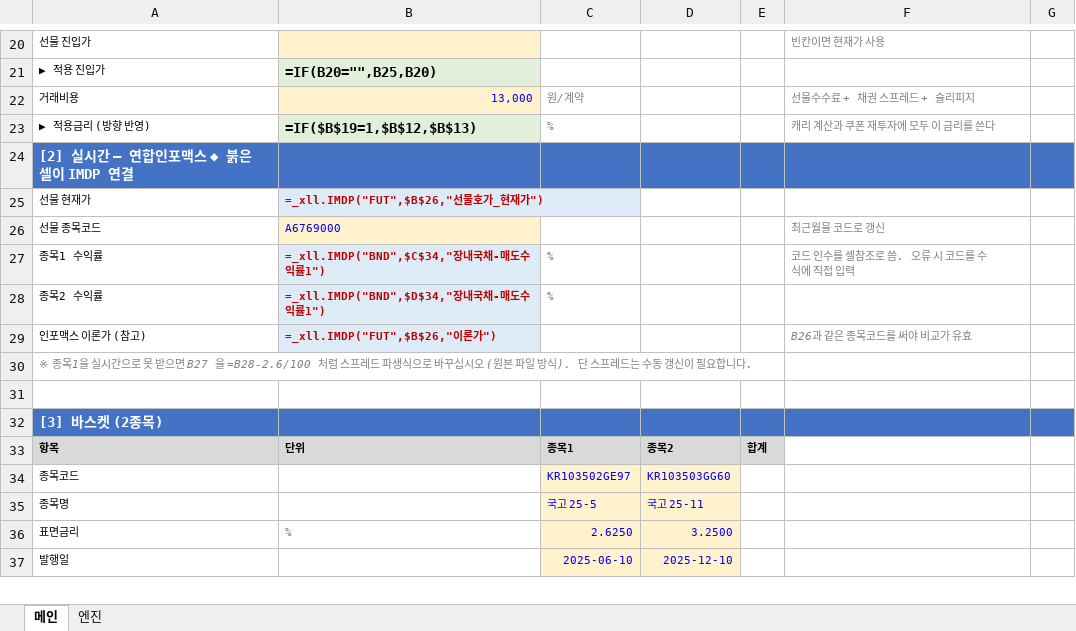
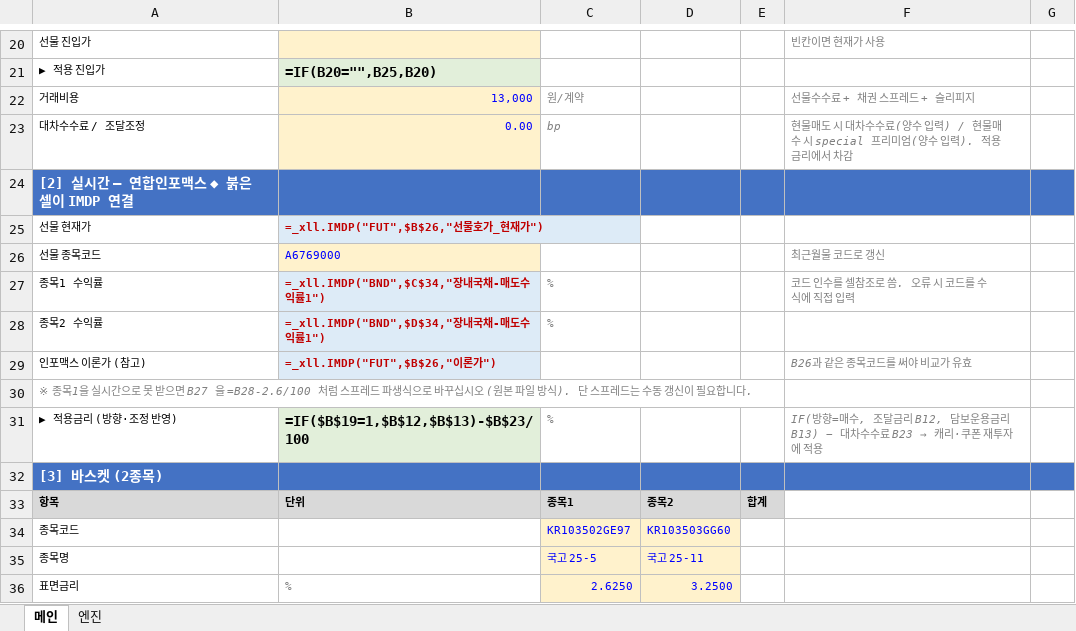
Before and after one commit to vmo940417/vmo, an Excel workbook: ktb_arb/국채선물_차익거래_간소.xlsx, sheet 메인, drawn as a sheet; only a part is shown, gaps mark what is left out; the shorter side is filled out with more unchanged rows; values as stored, in another font and other column widths than the file's, no borders; formulas without a stored value are shown as written; removed rows and columns are numbered as before the commit, all else as after; the diff names each change by its address in the sheet, - before the commit and + after, or states it on an @@ line.

```diff
--- a/ktb_arb/국채선물_차익거래_간소.xlsx (sheet 메인)
+++ b/ktb_arb/국채선물_차익거래_간소.xlsx (sheet 메인)
-row 23: ▶ 적용금리 (방향 반영) | =IF($B$19=1,$B$12,$B$13) | % |  |  | 캐리 계산과 쿠폰 재투자에 모두 이 금리를 쓴다
+row 23: 대차수수료 / 조달조정 | 0.00 | bp |  |  | 현물매도 시 대차수수료(양수 입력) / 현물매수 시 special 프리미엄(양수 입력). 적용금리에서 차감
-row 31: (empty)
+row 31: ▶ 적용금리 (방향·조정 반영) | =IF($B$19=1,$B$12,$B$13)-$B$23/100 | % |  |  | IF(방향=매수, 조달금리 B12, 담보운용금리 B13) − 대차수수료 B23 → 캐리·쿠폰 재투자에 적용
-B31 fill: none
+B31 fill: #E2EFDA
```
Also changed, not shown: sheet 엔진, 4 other files.
